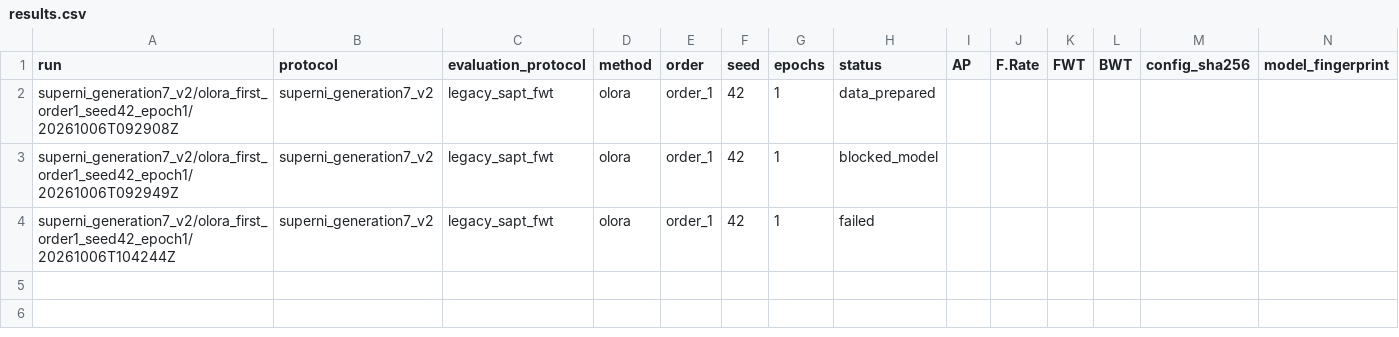
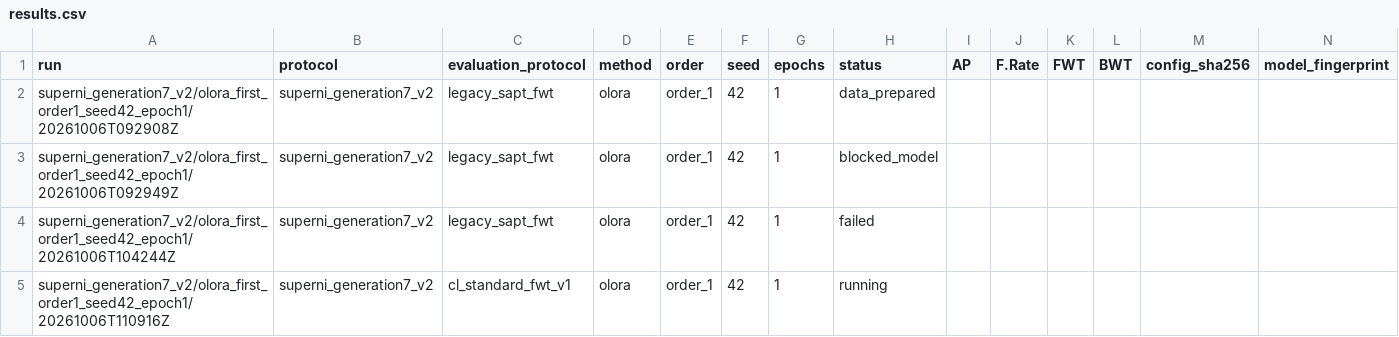
Before and after one commit to asafox2086/LLM-CL, a CSV file: summary/results.csv, drawn as a sheet.

```diff
--- a/summary/results.csv
+++ b/summary/results.csv
@@ -4 +4,2 @@ superni_generation7_v2/olora_first_order1_seed42_epoch1/20261006T092949Z,superni
 superni_generation7_v2/olora_first_order1_seed42_epoch1/20261006T104244Z,superni_generation7_v2,legacy_sapt_fwt,olora,order_1,42,1,failed,,,,,,
+superni_generation7_v2/olora_first_order1_seed42_epoch1/20261006T110916Z,superni_generation7_v2,cl_standard_fwt_v1,olora,order_1,42,1,running,,,,,,
```
Also changed, not shown: 1 other file.
